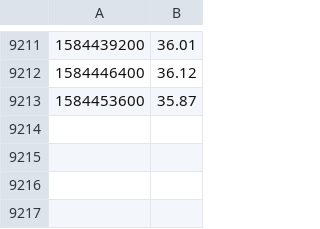
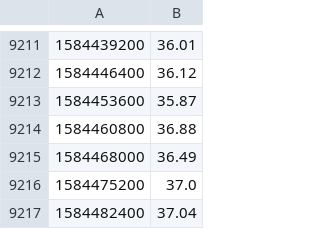
Before and after one commit to aboutmonero/aboutmonero, a CSV file: price.csv, drawn as a sheet; only a part is shown, gaps mark what is left out; the diff names each change by its address in the sheet, - before the commit and + after, or states it on an @@ line.

```diff
--- a/price.csv
+++ b/price.csv
+row 9214: 1584460800 | 36.88
+row 9215: 1584468000 | 36.49
+row 9216: 1584475200 | 37.0
+row 9217: 1584482400 | 37.04
```
Also changed, not shown: latest.csv, 45 other files.
